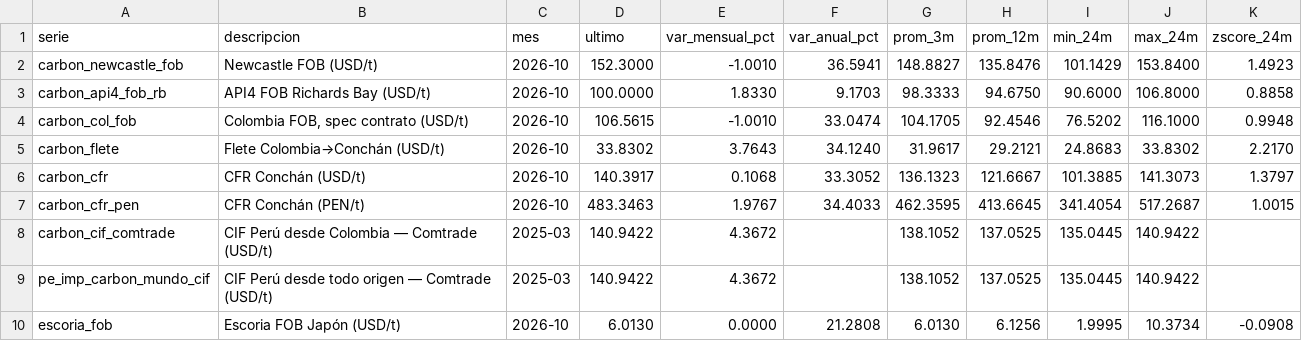
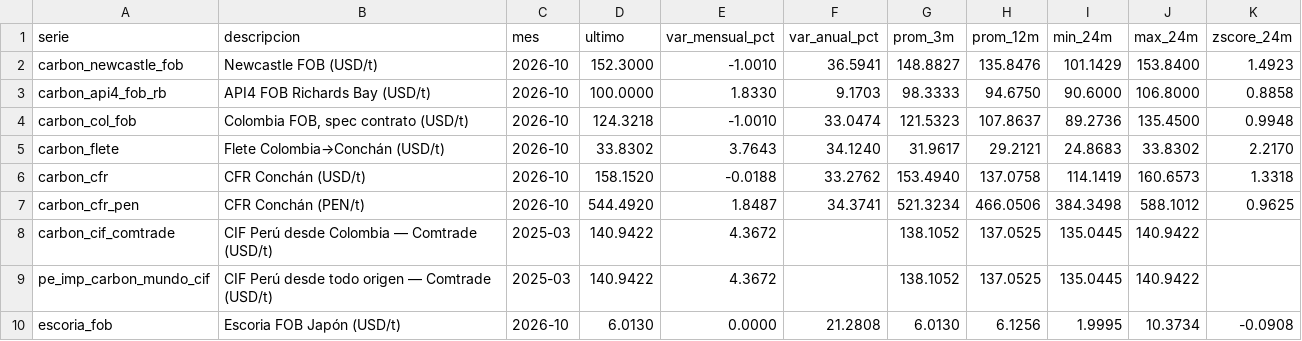
Before and after one commit to elpoppin2/AGENTE-PETROPERU-COMBUSTIBLES, a CSV file: reportes/carbon/indicadores.csv, drawn as a sheet; only a part is shown; the diff covers the shown part only.

```diff
--- a/reportes/carbon/indicadores.csv
+++ b/reportes/carbon/indicadores.csv
@@ -3,6 +3,6 @@ carbon_newcastle_fob,Newcastle FOB (USD/t),2026-10,152.3000,-1.0010,36.5941,148.
 carbon_api4_fob_rb,API4 FOB Richards Bay (USD/t),2026-10,100.0000,1.8330,9.1703,98.3333,94.6750,90.6000,106.8000,0.8858
-carbon_col_fob,"Colombia FOB, spec contrato (USD/t)",2026-10,106.5615,-1.0010,33.0474,104.1705,92.4546,76.5202,116.1000,0.9948
+carbon_col_fob,"Colombia FOB, spec contrato (USD/t)",2026-10,124.3218,-1.0010,33.0474,121.5323,107.8637,89.2736,135.4500,0.9948
 carbon_flete,Flete Colombia→Conchán (USD/t),2026-10,33.8302,3.7643,34.1240,31.9617,29.2121,24.8683,33.8302,2.2170
-carbon_cfr,CFR Conchán (USD/t),2026-10,140.3917,0.1068,33.3052,136.1323,121.6667,101.3885,141.3073,1.3797
-carbon_cfr_pen,CFR Conchán (PEN/t),2026-10,483.3463,1.9767,34.4033,462.3595,413.6645,341.4054,517.2687,1.0015
+carbon_cfr,CFR Conchán (USD/t),2026-10,158.1520,-0.0188,33.2762,153.4940,137.0758,114.1419,160.6573,1.3318
+carbon_cfr_pen,CFR Conchán (PEN/t),2026-10,544.4920,1.8487,34.3741,521.3234,466.0506,384.3498,588.1012,0.9625
 carbon_cif_comtrade,CIF Perú desde Colombia — Comtrade (USD/t),2025-03,140.9422,4.3672,,138.1052,137.0525,135.0445,140.9422,
```
Also changed, not shown: 14 edited cells elsewhere in this file, reportes/carbon/modelo_mensual.csv, reportes/carbon/simulacion.csv, 10 other files.
